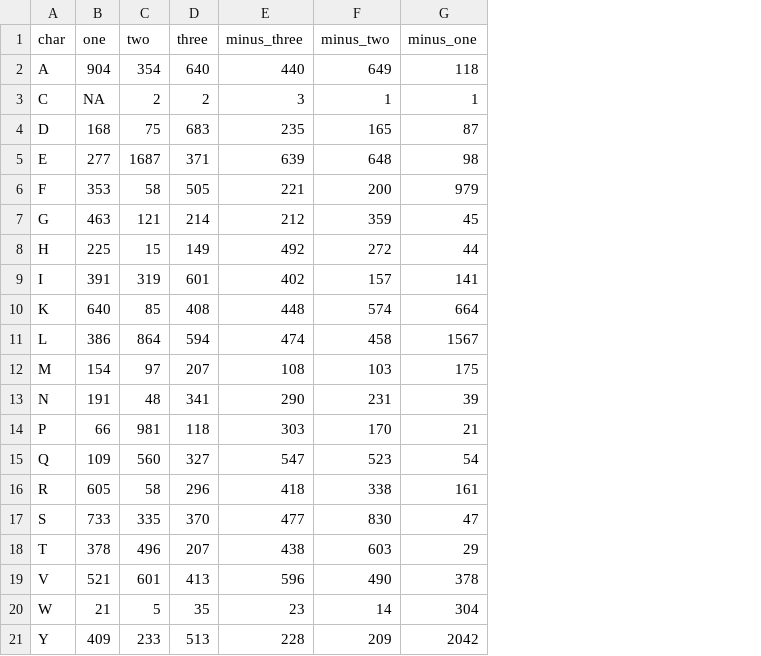
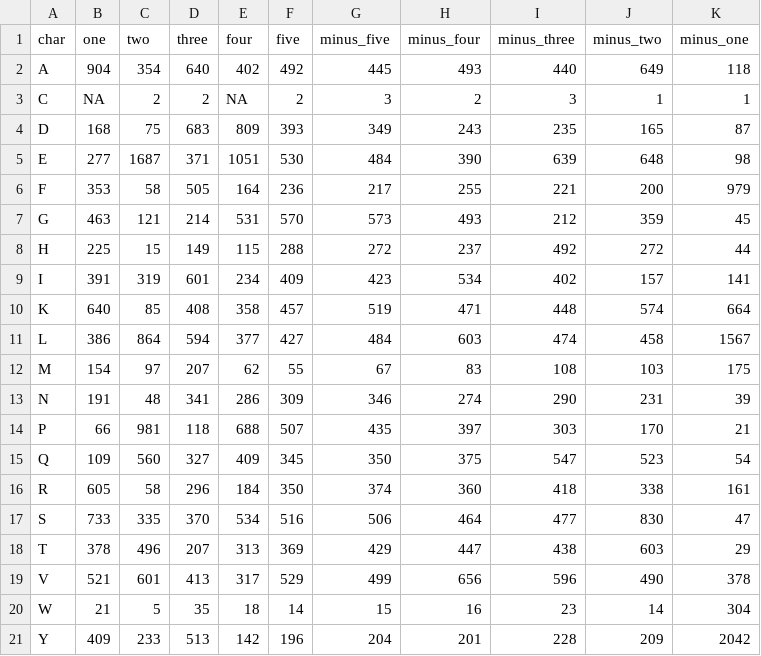
Before and after one commit to richelbilderbeek/bbbq_article_issue_183, a CSV file: all.csv, drawn as a sheet; the diff names each change by its address in the sheet, - before the commit and + after, or states it on an @@ line.

Commit message:
Do first and last five positions

```diff
--- a/all.csv
+++ b/all.csv
+column E (four), rows 2-21: 402 | NA | 809 | 1051 | 164 | 531 | 115 | 234 | 358 | 377 | 62 | 286 | 688 | 409 | 184 | 534 | 313 | 317 | 18 | 142
+column F (five), rows 2-21: 492 | 2 | 393 | 530 | 236 | 570 | 288 | 409 | 457 | 427 | 55 | 309 | 507 | 345 | 350 | 516 | 369 | 529 | 14 | 196
+column G (minus_five), rows 2-21: 445 | 3 | 349 | 484 | 217 | 573 | 272 | 423 | 519 | 484 | 67 | 346 | 435 | 350 | 374 | 506 | 429 | 499 | 15 | 204
+column H (minus_four), rows 2-21: 493 | 2 | 243 | 390 | 255 | 493 | 237 | 534 | 471 | 603 | 83 | 274 | 397 | 375 | 360 | 464 | 447 | 656 | 16 | 201
```
Also changed, not shown: tmh.csv, 3 other files.
